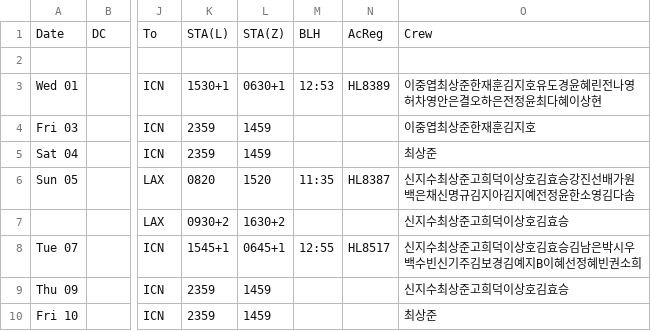
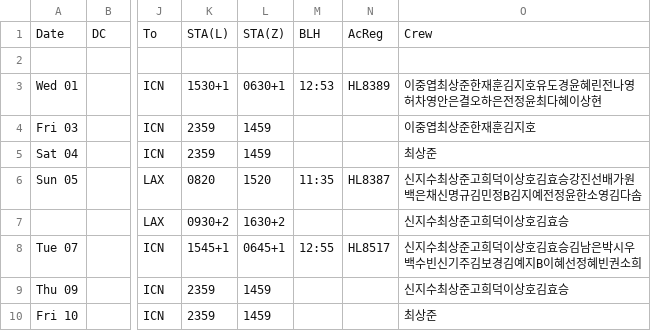
Before and after one commit to csj773/roster-sj, a CSV file: public/roster.csv, drawn as a sheet; only a part is shown, gaps mark what is left out; the diff names each change by its address in the sheet, - before the commit and + after, or states it on an @@ line.

```diff
--- a/public/roster.csv
+++ b/public/roster.csv
-O6: 신지수최상준고희덕이상호김효승강진선배가원백은채신명규김지아김지예전정윤한소영김다솜
+O6: 신지수최상준고희덕이상호김효승강진선배가원백은채신명규김민정B김지예전정윤한소영김다솜
```
Also changed, not shown: 1 other file.
